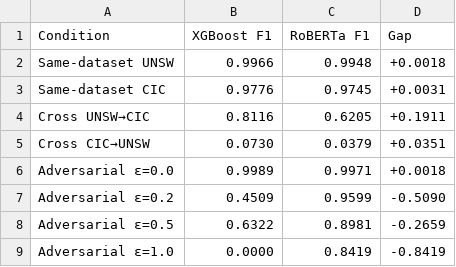
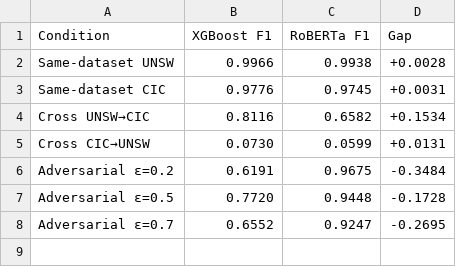
Before and after one commit to ebadatif/IDS-three-axis-evaluation, a CSV file: results/master_results_table.csv, drawn as a sheet.

```diff
--- a/results/master_results_table.csv
+++ b/results/master_results_table.csv
@@ -1,9 +1,8 @@
 Condition,XGBoost F1,RoBERTa F1,Gap
-Same-dataset UNSW,0.9966,0.9948,+0.0018
+Same-dataset UNSW,0.9966,0.9938,+0.0028
 Same-dataset CIC,0.9776,0.9745,+0.0031
-Cross UNSW→CIC,0.8116,0.6205,+0.1911
-Cross CIC→UNSW,0.0730,0.0379,+0.0351
-Adversarial ε=0.0,0.9989,0.9971,+0.0018
-Adversarial ε=0.2,0.4509,0.9599,-0.5090
-Adversarial ε=0.5,0.6322,0.8981,-0.2659
-Adversarial ε=1.0,0.0000,0.8419,-0.8419
+Cross UNSW→CIC,0.8116,0.6582,+0.1534
+Cross CIC→UNSW,0.0730,0.0599,+0.0131
+Adversarial ε=0.2,0.6191,0.9675,-0.3484
+Adversarial ε=0.5,0.7720,0.9448,-0.1728
+Adversarial ε=0.7,0.6552,0.9247,-0.2695
```
Also changed, not shown: results/block4_all_classical.csv, results/block4_harness_rf.csv, 9 other files.
